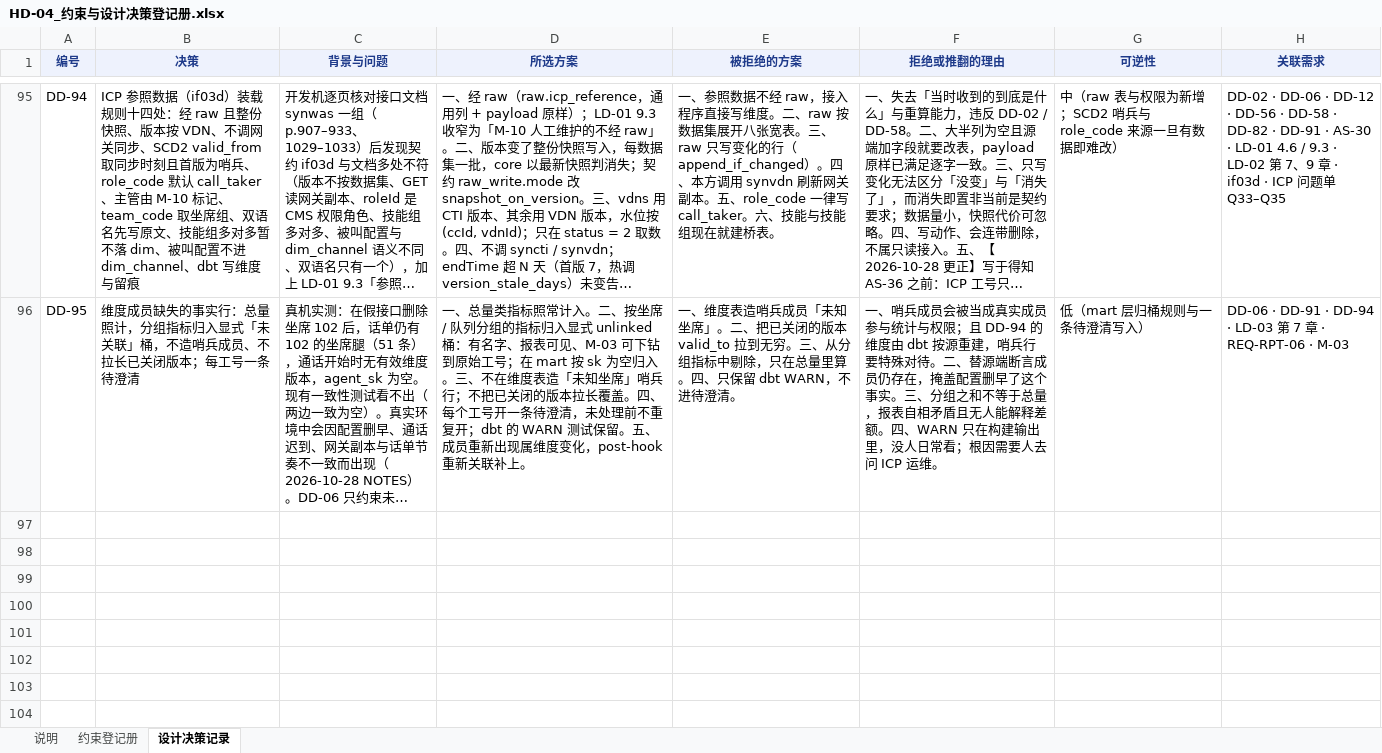
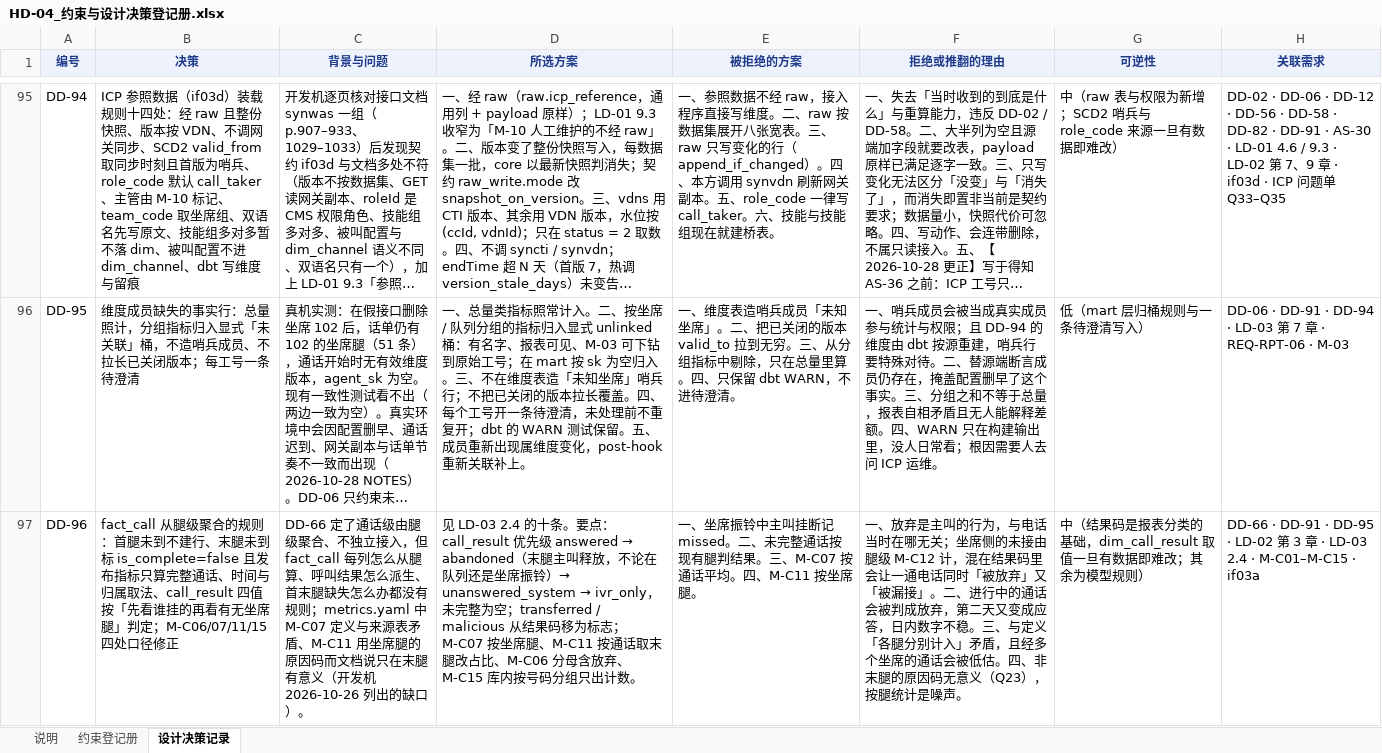
Before and after one commit to gavinc318-ctrl/nexora_bi, an Excel workbook: HD-04_约束与设计决策登记册.xlsx, sheet 设计决策记录, drawn as a sheet; only a part is shown, gaps mark what is left out; long unchanged cells end in …; values as stored, in another font and other column widths than the file's, no borders; the diff covers the shown part only; the diff names each change by its address in the sheet, - before the commit and + after, or states it on an @@ line.

```diff
--- a/HD-04_约束与设计决策登记册.xlsx (sheet 设计决策记录)
+++ b/HD-04_约束与设计决策登记册.xlsx (sheet 设计决策记录)
+row 97: DD-96 | fact_call 从腿级聚合的规则：首腿未到不建行、末腿未到标 is_complete=false 且发布指标只算完整通话、时间与归属取法、call_result 四值按「先看谁挂的再看有无坐席腿」判定；M-C06/07/11/15 四处口径修正 | DD-66 定了通话级由腿级聚合、不独立接入，但 fact_call 每列怎么从腿算、呼叫结果怎么派生、首末腿缺失怎么办都没有规则；metrics.yaml 中 M-C07 定义与来源表矛盾、M-C11 用坐席腿的原因码而文档说只在末腿有意义（开发机 2026-10-26 列出的缺口）。 | 见 LD-03 2.4 的十条。要点：call_result 优先级 answered → abandoned（末腿主叫释放，不论在队列还是坐席振铃）→ unanswered_system → ivr_only，未完整为空；transferred / malicious 从结果码移为标志；M-C07 按坐席腿、M-C11 按通话取末腿改占比、M-C06 分母含放弃、M-C15 库内按号码分组只出计数。 | 一、坐席振铃中主叫挂断记 missed。二、未完整通话按现有腿判结果。三、M-C07 按通话平均。四、M-C11 按坐席腿。 | 一、放弃是主叫的行为，与电话当时在哪无关；坐席侧的未接由腿级 M-C12 计，混在结果码里会让一通电话同时「被放弃」又「被漏接」。二、进行中的通话会被判成放弃，第二天又变成应答，日内数字不稳。三、与定义「各腿分别计入」矛盾，且经多个坐席的通话会被低估。四、非末腿的原因码无意义（Q23），按腿统计是噪声。 | 中（结果码是报表分类的基础，dim_call_result 取值一旦有数据即难改；其余为模型规则） | DD-66 · DD-91 · DD-95 · LD-02 第 3 章 · LD-03 2.4 · M-C01–M-C15 · if03a
```
Also changed, not shown: 1 added row elsewhere in this sheet, sheet 说明, 6 other files.
